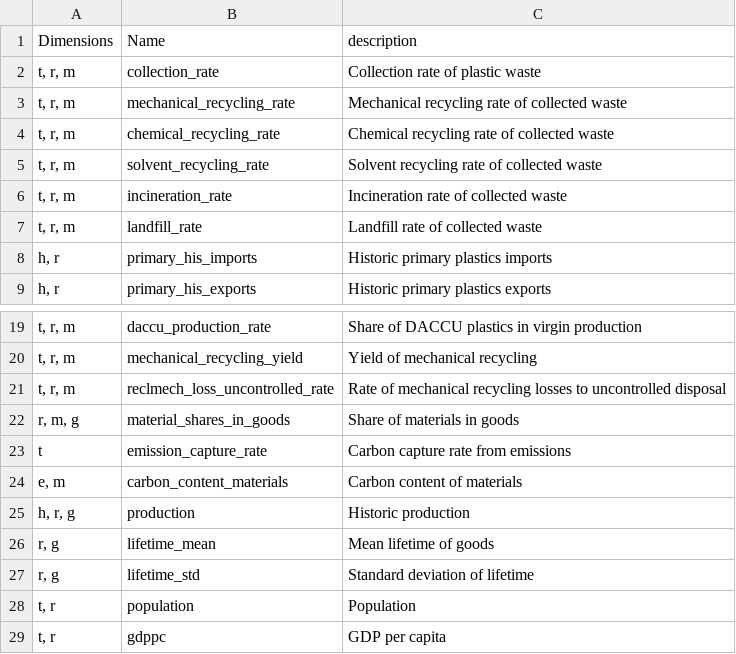
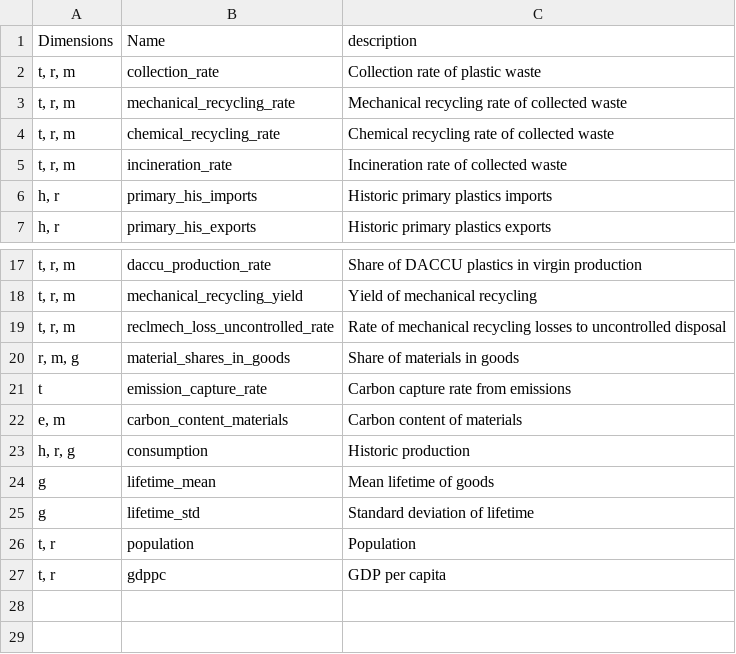
Before and after one commit to pik-piam/remind-mfa, a CSV file: docs/plastics/definitions/parameters.csv, drawn as a sheet; only a part is shown, gaps mark what is left out.

Commit message:
fix bugs in plastics export and visualization

```diff
--- a/docs/plastics/definitions/parameters.csv
+++ b/docs/plastics/definitions/parameters.csv
@@ -4,5 +4,3 @@ Dimensions,Name,description
 "t, r, m",chemical_recycling_rate,Chemical recycling rate of collected waste
-"t, r, m",solvent_recycling_rate,Solvent recycling rate of collected waste
 "t, r, m",incineration_rate,Incineration rate of collected waste
-"t, r, m",landfill_rate,Landfill rate of collected waste
 "h, r",primary_his_imports,Historic primary plastics imports
@@ -24,5 +22,5 @@ t,emission_capture_rate,Carbon capture rate from emissions
 "e, m",carbon_content_materials,Carbon content of materials
-"h, r, g",production,Historic production
-"r, g",lifetime_mean,Mean lifetime of goods
-"r, g",lifetime_std,Standard deviation of lifetime
+"h, r, g",consumption,Historic production
+g,lifetime_mean,Mean lifetime of goods
+g,lifetime_std,Standard deviation of lifetime
 "t, r",population,Population
```
Also changed, not shown: 11 other files.
